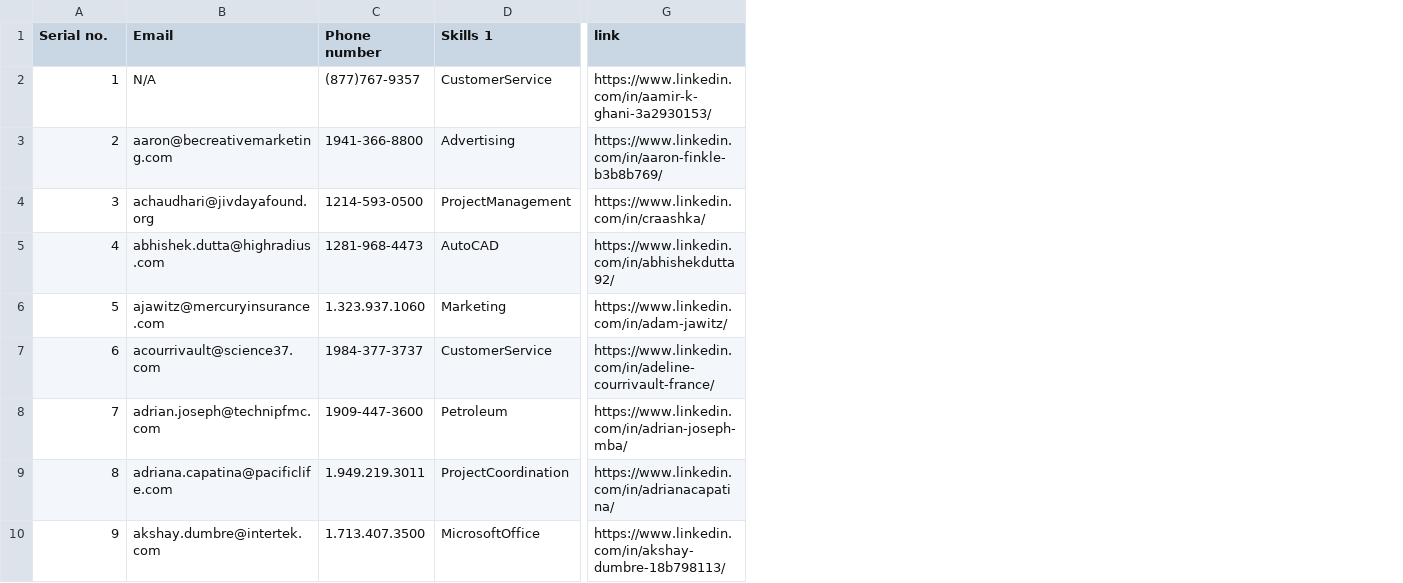
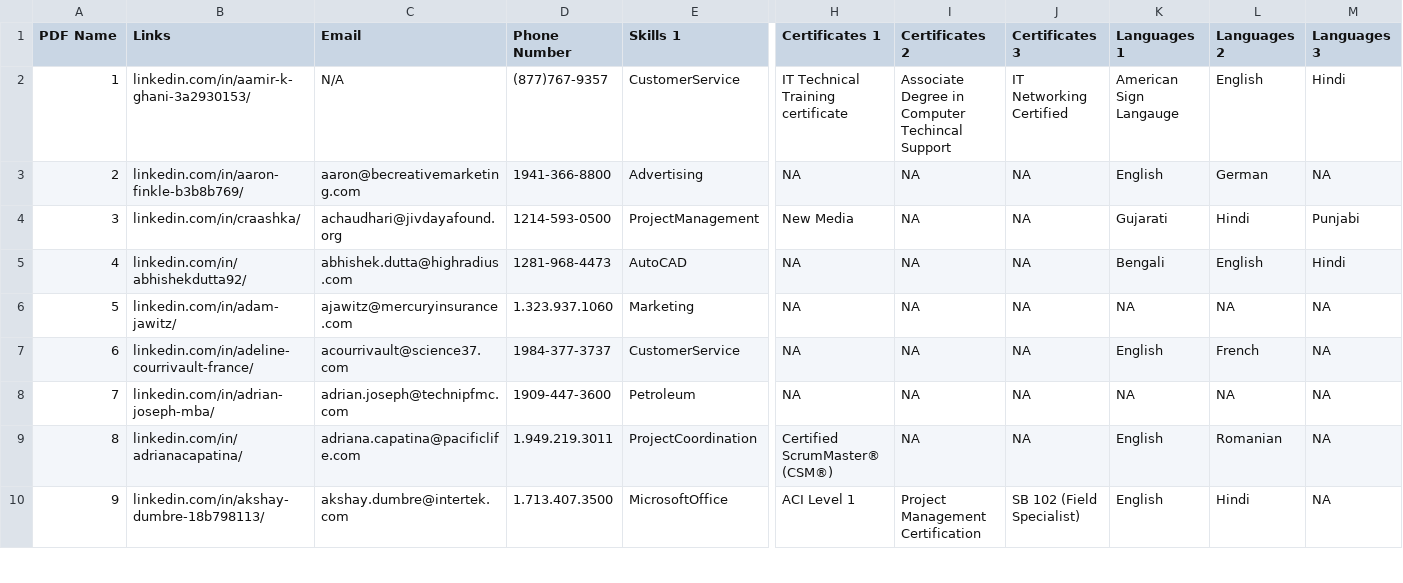
Before and after one commit to JamshadAhmad/scrapper, a CSV file: lib/Cosmo Shahzeen.csv, drawn as a sheet; only a part is shown, gaps mark what is left out; removed rows and columns are numbered as before the commit, all else as after; the diff names each change by its address in the sheet, - before the commit and + after, or states it on an @@ line.

```diff
--- a/lib/Cosmo Shahzeen.csv
+++ b/lib/Cosmo Shahzeen.csv
+column B (Links), rows 2-10: linkedin.com/in/aamir-k-ghani-3a2930153/ | linkedin.com/in/aaron-finkle-b3b8b769/ | linkedin.com/in/craashka/ | linkedin.com/in/abhishekdutta92/ | linkedin.com/in/adam-jawitz/ | linkedin.com/in/adeline-courrivault-france/ | linkedin.com/in/adrian-joseph-mba/ | linkedin.com/in/adrianacapatina/ | linkedin.com/in/akshay-dumbre-18b798113/
-column G (link), rows 2-10: https://www.linkedin.com/in/aamir-k-ghani-3a2930153/ | https://www.linkedin.com/in/aaron-finkle-b3b8b769/ | https://www.linkedin.com/in/craashka/ | https://www.linkedin.com/in/abhishekdutta92/ | https://www.linkedin.com/in/adam-jawitz/ | https://www.linkedin.com/in/adeline-courrivault-france/ | https://www.linkedin.com/in/adrian-joseph-mba/ | https://www.linkedin.com/in/adrianacapatina/ | https://www.linkedin.com/in/akshay-dumbre-18b798113/
+column H (Certificates 1), rows 2-10: IT Technical Training certificate | NA | New Media | NA | NA | NA | NA | Certified ScrumMaster® (CSM®) | ACI Level 1
+column I (Certificates 2), rows 2-10: Associate Degree in Computer Techincal Support | NA | NA | NA | NA | NA | NA | NA | Project Management Certification
+column J (Certificates 3), rows 2-10: IT Networking Certified | NA | NA | NA | NA | NA | NA | NA | SB 102 (Field Specialist)
+column K (Languages 1), rows 2-10: American Sign Langauge | English | Gujarati | Bengali | NA | English | NA | English | English
+column L (Languages 2), rows 2-10: English | German | Hindi | English | NA | French | NA | Romanian | Hindi
+column M (Languages 3), rows 2-10: Hindi | NA | Punjabi | Hindi | NA | NA | NA | NA | NA
-A1: Serial no.
+A1: PDF Name
-D1: Phone number
+D1: Phone Number
```
Also changed, not shown: 4 other files.
